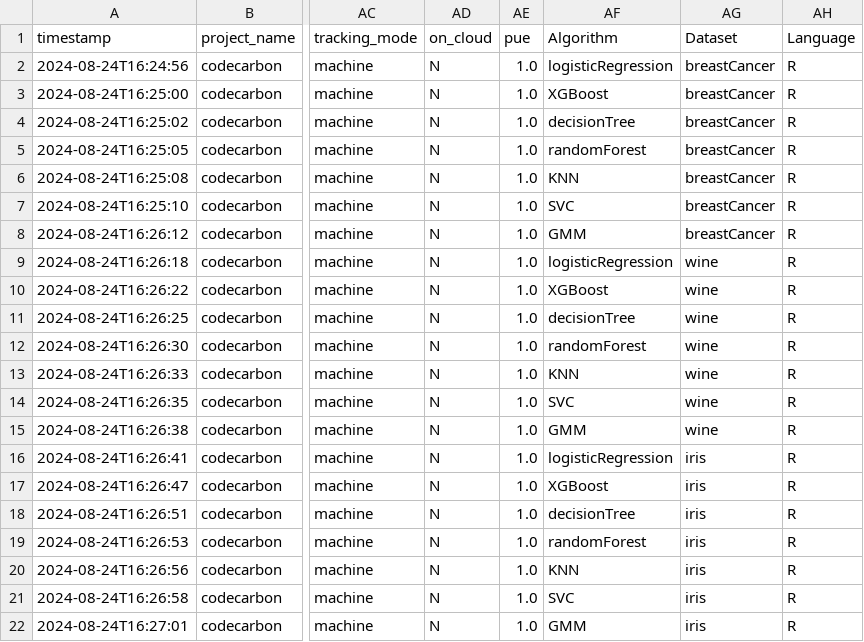
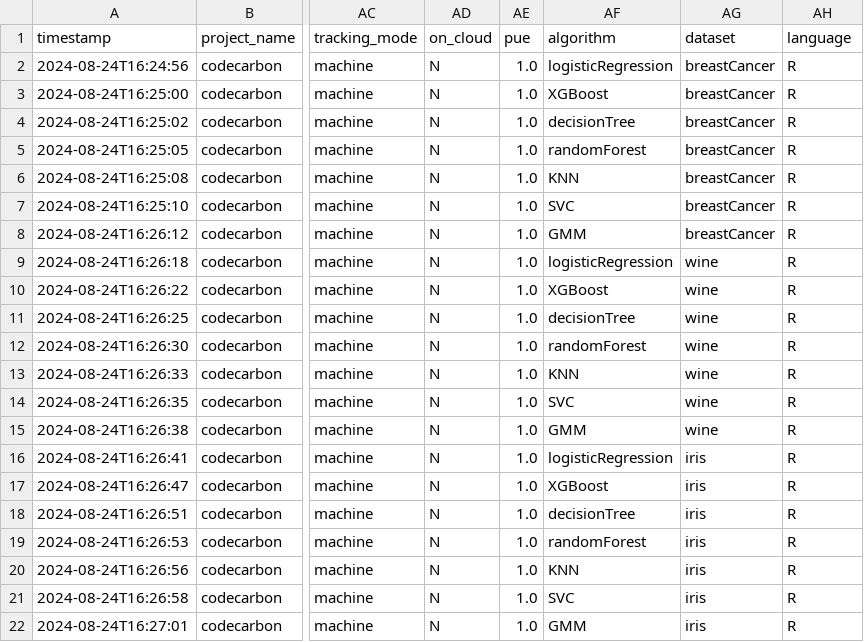
Before and after one commit to Pampaj7/SWAM, a CSV file: src/R/emissions_detailed.csv, drawn as a sheet; only a part is shown, gaps mark what is left out; the diff names each change by its address in the sheet, - before the commit and + after, or states it on an @@ line.

```diff
--- a/src/R/emissions_detailed.csv
+++ b/src/R/emissions_detailed.csv
-AF1: Algorithm
+AF1: algorithm
-AG1: Dataset
+AG1: dataset
-AH1: Language
+AH1: language
```
Also changed, not shown: src/cpp/emissions/emissions_detailed.csv, src/matlab/combined_emissions.csv, 4 other files.
